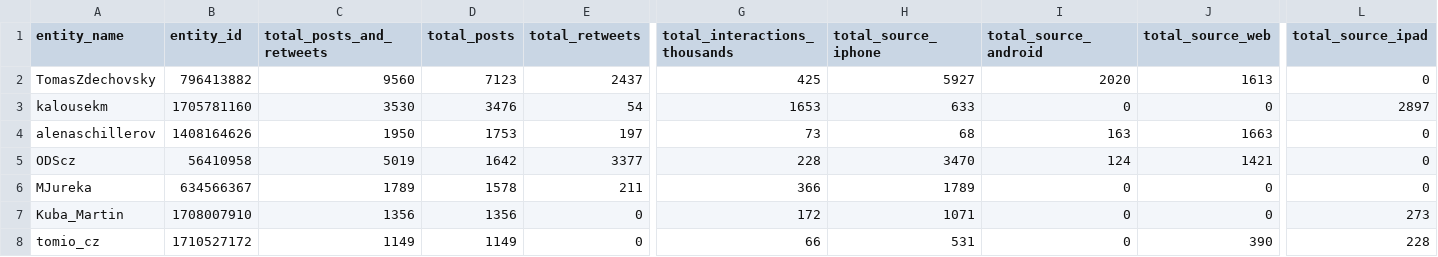
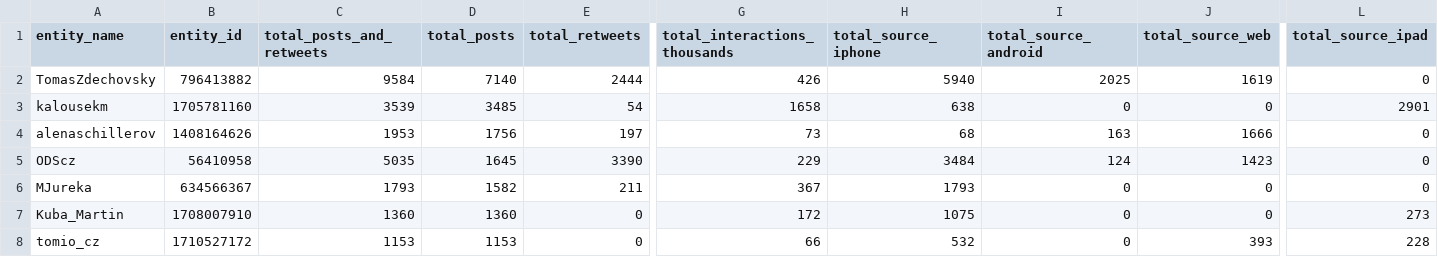
Before and after one commit to opop999/election_monitoring_social_media_communication, a CSV file: data/summary_tables/total_summary_tw.csv, drawn as a sheet; only a part is shown, gaps mark what is left out; the diff covers the shown part only; the diff names each change by its address in the sheet, - before the commit and + after, or states it on an @@ line.

```diff
--- a/data/summary_tables/total_summary_tw.csv
+++ b/data/summary_tables/total_summary_tw.csv
-C2 (total_posts_and_retweets): 9560
+C2 (total_posts_and_retweets): 9584
-D2 (total_posts): 7123
+D2 (total_posts): 7140
-E2 (total_retweets): 2437
+E2 (total_retweets): 2444
-G2 (total_interactions_thousands): 425
+G2 (total_interactions_thousands): 426
-H2 (total_source_iphone): 5927
+H2 (total_source_iphone): 5940
-I2 (total_source_android): 2020
+I2 (total_source_android): 2025
-J2 (total_source_web): 1613
+J2 (total_source_web): 1619
-C3 (total_posts_and_retweets): 3530
+C3 (total_posts_and_retweets): 3539
-D3 (total_posts): 3476
+D3 (total_posts): 3485
-G3 (total_interactions_thousands): 1653
+G3 (total_interactions_thousands): 1658
-H3 (total_source_iphone): 633
+H3 (total_source_iphone): 638
-L3 (total_source_ipad): 2897
+L3 (total_source_ipad): 2901
-C4 (total_posts_and_retweets): 1950
+C4 (total_posts_and_retweets): 1953
-D4 (total_posts): 1753
+D4 (total_posts): 1756
-J4 (total_source_web): 1663
+J4 (total_source_web): 1666
-C5 (total_posts_and_retweets): 5019
+C5 (total_posts_and_retweets): 5035
-D5 (total_posts): 1642
+D5 (total_posts): 1645
-E5 (total_retweets): 3377
+E5 (total_retweets): 3390
-G5 (total_interactions_thousands): 228
+G5 (total_interactions_thousands): 229
-H5 (total_source_iphone): 3470
+H5 (total_source_iphone): 3484
-J5 (total_source_web): 1421
+J5 (total_source_web): 1423
-C6 (total_posts_and_retweets): 1789
+C6 (total_posts_and_retweets): 1793
-D6 (total_posts): 1578
+D6 (total_posts): 1582
-G6 (total_interactions_thousands): 366
+G6 (total_interactions_thousands): 367
-H6 (total_source_iphone): 1789
+H6 (total_source_iphone): 1793
-C7 (total_posts_and_retweets): 1356
+C7 (total_posts_and_retweets): 1360
-D7 (total_posts): 1356
+D7 (total_posts): 1360
-H7 (total_source_iphone): 1071
+H7 (total_source_iphone): 1075
-C8 (total_posts_and_retweets): 1149
+C8 (total_posts_and_retweets): 1153
-D8 (total_posts): 1149
+D8 (total_posts): 1153
-H8 (total_source_iphone): 531
+H8 (total_source_iphone): 532
-J8 (total_source_web): 390
+J8 (total_source_web): 393
```
Also changed, not shown: 2 added rows, 2 removed rows and 88 edited cells elsewhere in this file, data/summary_tables/time_summary_tw.csv, data/summary_tables/time_summary_yt.csv, 23 other files.
